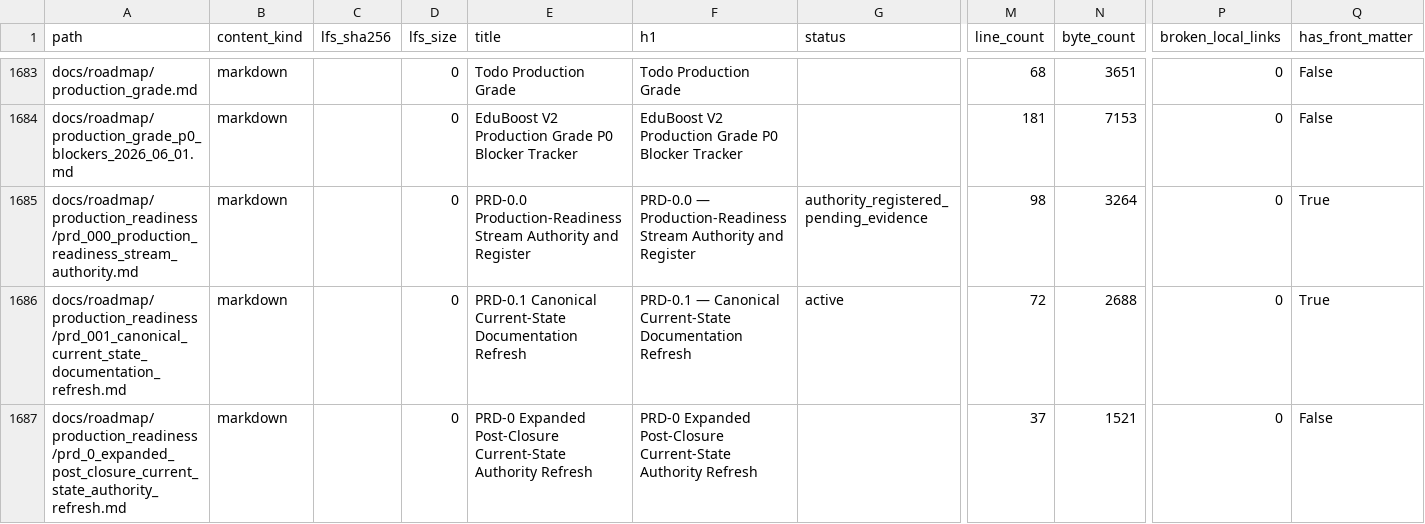
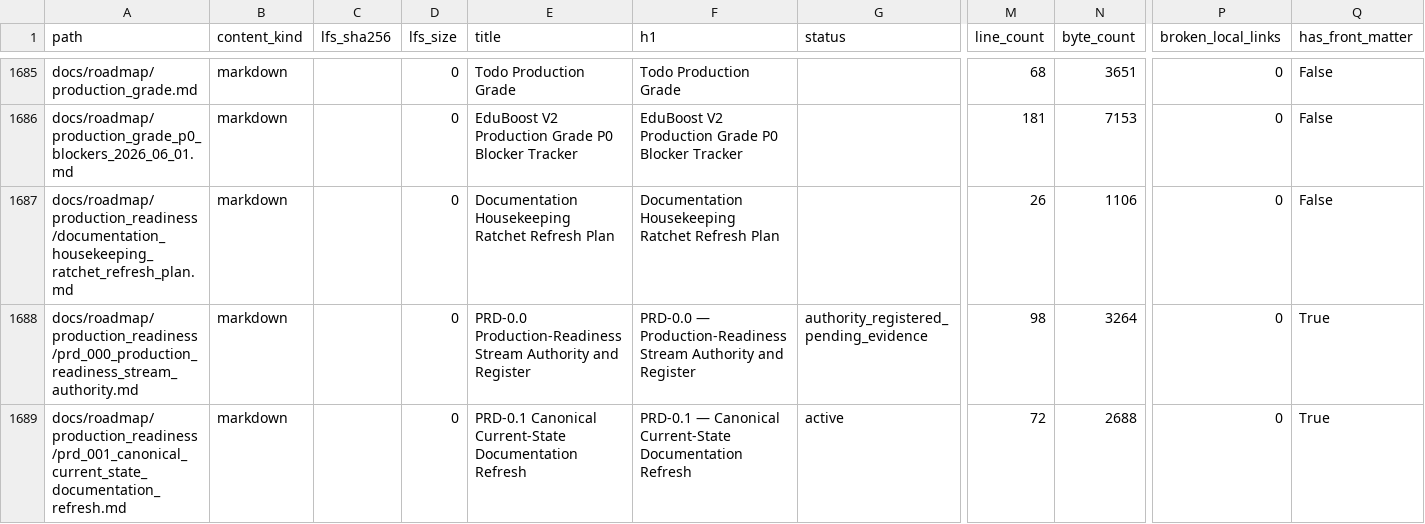
Before and after one commit to NkgoloL/Eduboost-V2, a CSV file: docs/generated/documentation_inventory.csv, drawn as a sheet; only a part is shown, gaps mark what is left out; the shorter side is filled out with more unchanged rows; rows hold the shown columns only; the diff covers the shown part only; the diff names each change by its address in the sheet, - before the commit and + after, or states it on an @@ line.

Commit message:
evidence(prd): record documentation housekeeping ratchet refresh

```diff
--- a/docs/generated/documentation_inventory.csv
+++ b/docs/generated/documentation_inventory.csv
+row 1687: docs/roadmap/production_readiness/documentation_housekeeping_ratchet_refresh_plan.md | markdown |  | 0 | Documentation Housekeeping Ratchet Refresh Plan | Documentation Housekeeping Ratchet Refresh Plan |  | 26 | 1106 | 0 | False
```
Also changed, not shown: 4 added rows and 4 edited cells elsewhere in this file, docs/generated/documentation_findings.csv, 8 other files.
